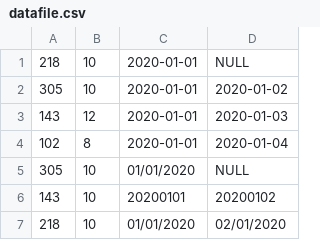
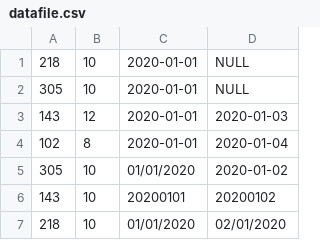
Before and after one commit to GorgiBg/Sirma-FinalExam-TeamEmployees, a CSV file: src/main/resources/datafile.csv, drawn as a sheet; only a part is shown.

```diff
--- a/src/main/resources/datafile.csv
+++ b/src/main/resources/datafile.csv
@@ -1,6 +1,6 @@
 218, 10, 2020-01-01, NULL
-305, 10,2020-01-01, 2020-01-02
+305, 10,2020-01-01, NULL
 143, 12,2020-01-01, 2020-01-03
 102, 8, 2020-01-01, 2020-01-04
-305, 10,01/01/2020, NULL
+305, 10,01/01/2020, 2020-01-02
 143, 10,20200101, 20200102
```
Also changed, not shown: 1 other file.
